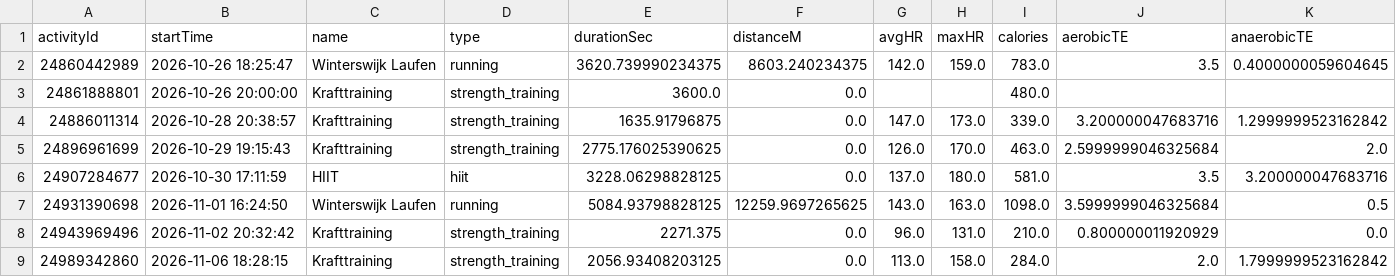
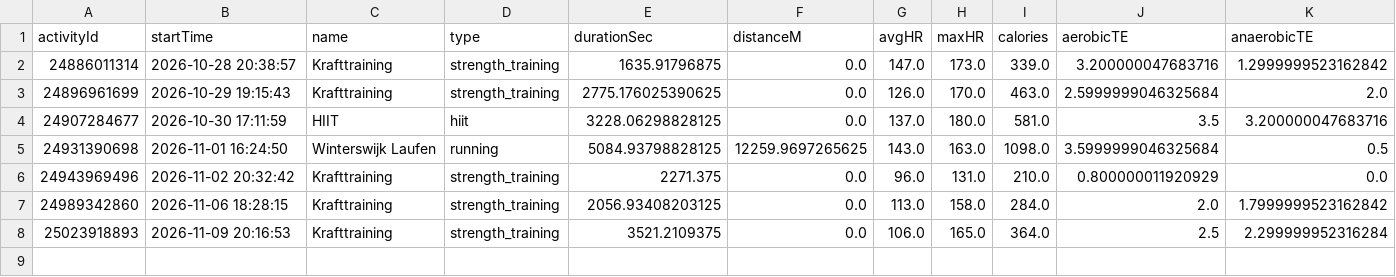
Before and after one commit to Globalcare2026/garmin-sync, a CSV file: data/latest/activities.csv, drawn as a sheet; only a part is shown; removed rows and columns are numbered as before the commit, all else as after; rows hold the shown columns only; the diff names each change by its address in the sheet, - before the commit and + after, or states it on an @@ line.

```diff
--- a/data/latest/activities.csv
+++ b/data/latest/activities.csv
-row 2: 24860442989 | 2026-10-26 18:25:47 | Winterswijk Laufen | running | 3620.739990234375 | 8603.240234375 | 142.0 | 159.0 | 783.0 | 3.5 | 0.4000000059604645
-row 3: 24861888801 | 2026-10-26 20:00:00 | Krafttraining | strength_training | 3600.0 | 0.0 |  |  | 480.0
+row 8: 25023918893 | 2026-11-09 20:16:53 | Krafttraining | strength_training | 3521.2109375 | 0.0 | 106.0 | 165.0 | 364.0 | 2.5 | 2.299999952316284
```
Also changed, not shown: data/history/activities_history.csv, data/latest/daily.csv, 14 other files.
